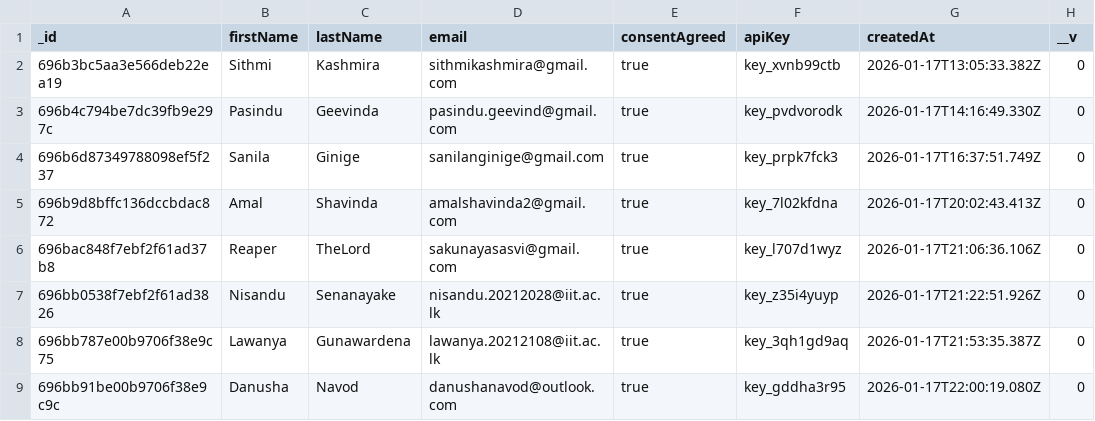
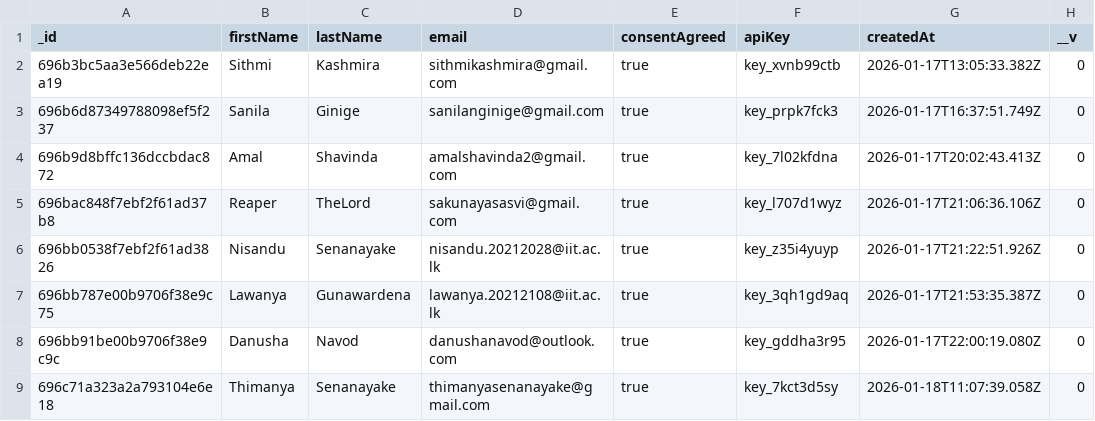
Before and after one commit to LuciferDIot/CollectGame.CalibrationAnalysis, a CSV file: data/telemetry.users.csv, drawn as a sheet.

```diff
--- a/data/telemetry.users.csv
+++ b/data/telemetry.users.csv
@@ -2,3 +2,2 @@ _id,firstName,lastName,email,consentAgreed,apiKey,createdAt,__v
 696b3bc5aa3e566deb22ea19,Sithmi,Kashmira,sithmikashmira@gmail.com,true,key_xvnb99ctb,2026-01-17T13:05:33.382Z,0
-696b4c794be7dc39fb9e297c,Pasindu,Geevinda,pasindu.geevind@gmail.com,true,key_pvdvorodk,2026-01-17T14:16:49.330Z,0
 696b6d87349788098ef5f237,Sanila,Ginige,sanilanginige@gmail.com,true,key_prpk7fck3,2026-01-17T16:37:51.749Z,0
@@ -9 +8,2 @@ _id,firstName,lastName,email,consentAgreed,apiKey,createdAt,__v
 696bb91be00b9706f38e9c9c,Danusha,Navod,danushanavod@outlook.com,true,key_gddha3r95,2026-01-17T22:00:19.080Z,0
+696c71a323a2a793104e6e18,Thimanya,Senanayake,thimanyasenanayake@gmail.com,true,key_7kct3d5sy,2026-01-18T11:07:39.058Z,0
```
Also changed, not shown: data/telemetry.deathevents.csv, 15 other files.
